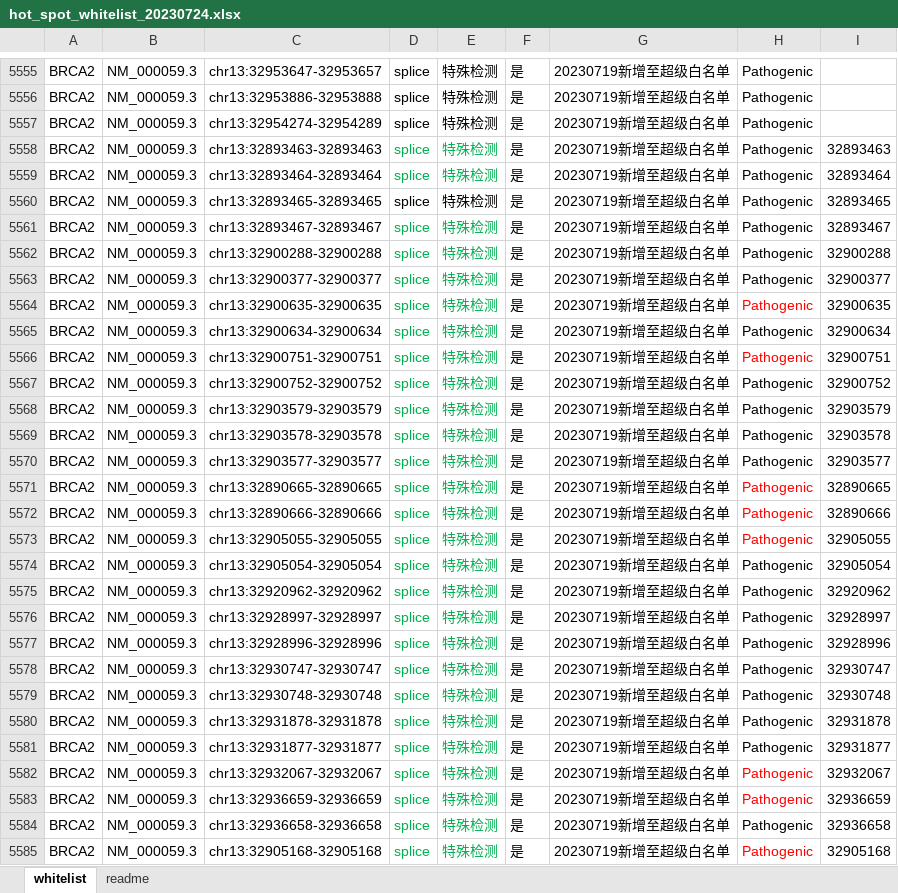
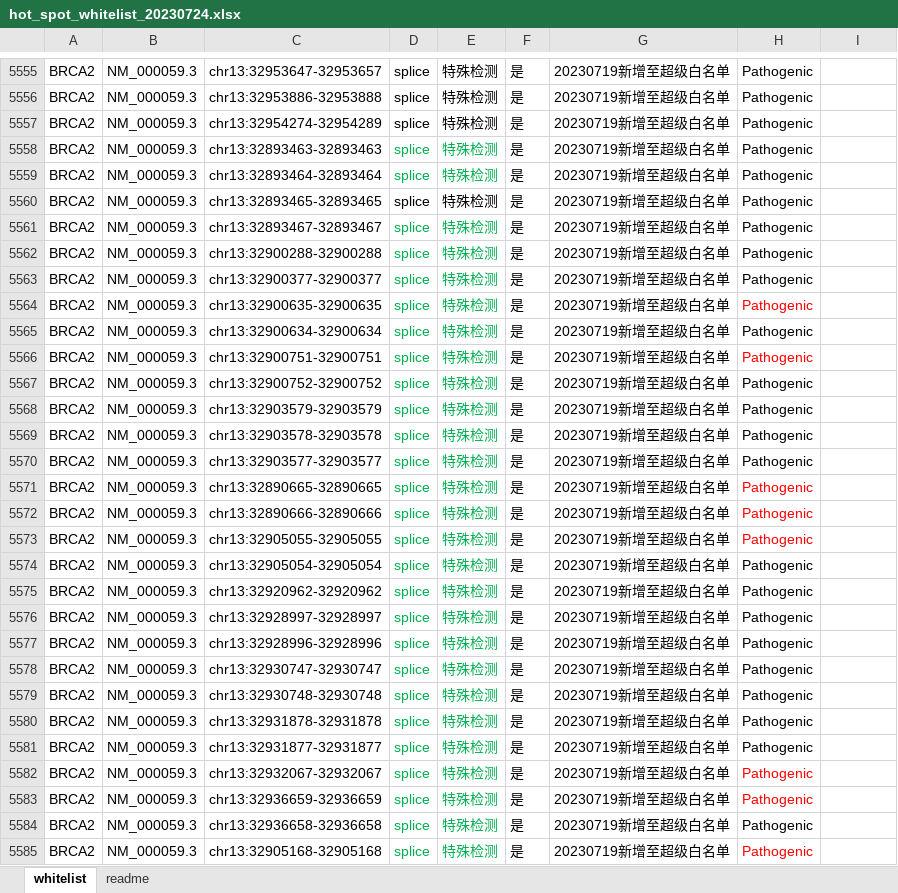
Before and after one commit to shenzhongjun/work_script, an Excel workbook: mutect2_vardict/hot_spot_whitelist_20230724.xlsx, sheet whitelist, drawn as a sheet; only a part is shown, gaps mark what is left out; values as stored, in another font and other column widths than the file's, no borders; conditional formats not drawn; the diff covers the shown part only; the diff names each change by its address in the sheet, - before the commit and + after, or states it on an @@ line.

```diff
--- a/mutect2_vardict/hot_spot_whitelist_20230724.xlsx (sheet whitelist)
+++ b/mutect2_vardict/hot_spot_whitelist_20230724.xlsx (sheet whitelist)
-I5558: 32893463
+I5558: (empty)
-I5559: 32893464
+I5559: (empty)
-I5560: 32893465
+I5560: (empty)
-I5561: 32893467
+I5561: (empty)
-I5562: 32900288
+I5562: (empty)
-I5563: 32900377
+I5563: (empty)
-I5564: 32900635
+I5564: (empty)
-I5565: 32900634
+I5565: (empty)
-I5566: 32900751
+I5566: (empty)
-I5567: 32900752
+I5567: (empty)
-I5568: 32903579
+I5568: (empty)
-I5569: 32903578
+I5569: (empty)
-I5570: 32903577
+I5570: (empty)
-I5571: 32890665
+I5571: (empty)
-I5572: 32890666
+I5572: (empty)
-I5573: 32905055
+I5573: (empty)
-I5574: 32905054
+I5574: (empty)
-I5575: 32920962
+I5575: (empty)
-I5576: 32928997
+I5576: (empty)
-I5577: 32928996
+I5577: (empty)
-I5578: 32930747
+I5578: (empty)
-I5579: 32930748
+I5579: (empty)
-I5580: 32931878
+I5580: (empty)
-I5581: 32931877
+I5581: (empty)
-I5582: 32932067
+I5582: (empty)
-I5583: 32936659
+I5583: (empty)
-I5584: 32936658
+I5584: (empty)
-I5585: 32905168
+I5585: (empty)
```
Also changed, not shown: 89 edited cells elsewhere in this sheet, 1 other file.
